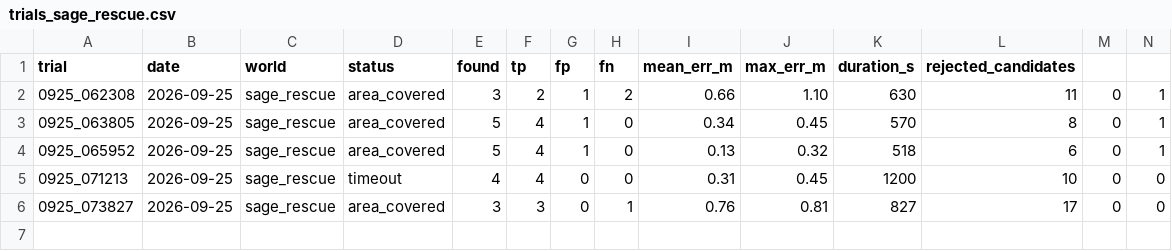
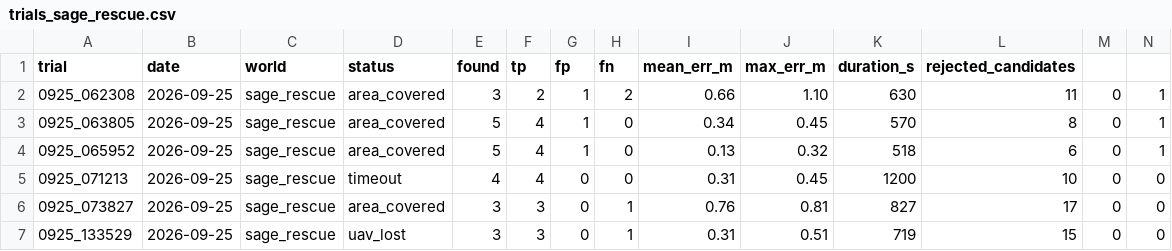
Before and after one commit to haidar996/SAGE-UAV, a CSV file: results/trials_sage_rescue.csv, drawn as a sheet; only a part is shown; rows hold the shown columns only; the diff names each change by its address in the sheet, - before the commit and + after, or states it on an @@ line.

```diff
--- a/results/trials_sage_rescue.csv
+++ b/results/trials_sage_rescue.csv
+row 7: 0925_133529 | 2026-09-25 | sage_rescue | uav_lost | 3 | 3 | 0 | 1 | 0.31 | 0.51 | 719 | 15 | 0 | 0
```
Also changed, not shown: 25 other files.
